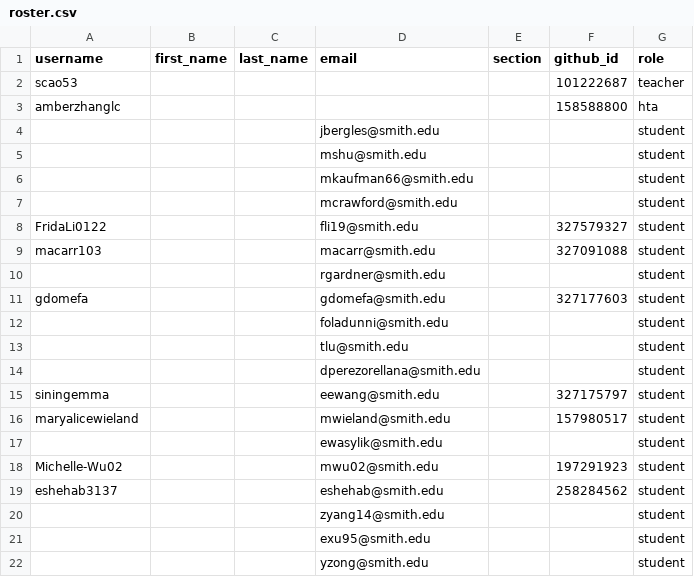
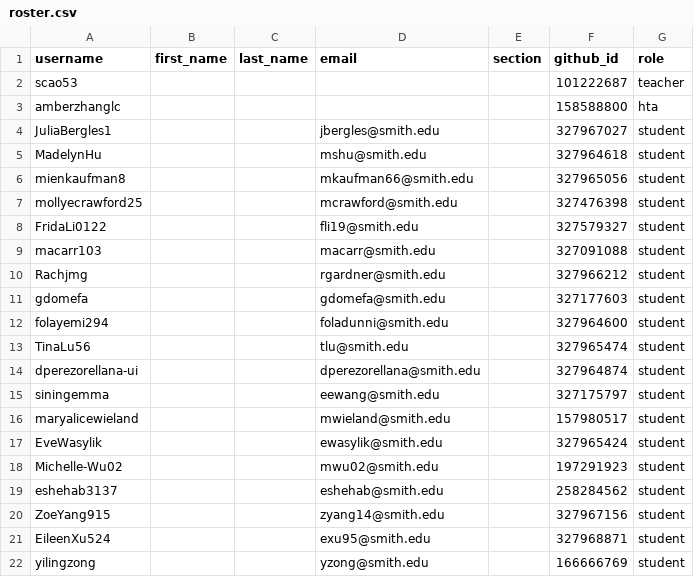
Before and after one commit to sds192fall2026/classroom50, a CSV file: sds192fall2026/roster.csv, drawn as a sheet.

Commit message:
[Classroom 50] Sync roster from teams: sds192fall2026

```diff
--- a/sds192fall2026/roster.csv
+++ b/sds192fall2026/roster.csv
@@ -3,20 +3,20 @@ scao53,,,,,101222687,teacher
 amberzhanglc,,,,,158588800,hta
-,,,jbergles@smith.edu,,,student
-,,,mshu@smith.edu,,,student
-,,,mkaufman66@smith.edu,,,student
-,,,mcrawford@smith.edu,,,student
+JuliaBergles1,,,jbergles@smith.edu,,327967027,student
+MadelynHu,,,mshu@smith.edu,,327964618,student
+mienkaufman8,,,mkaufman66@smith.edu,,327965056,student
+mollyecrawford25,,,mcrawford@smith.edu,,327476398,student
 FridaLi0122,,,fli19@smith.edu,,327579327,student
 macarr103,,,macarr@smith.edu,,327091088,student
-,,,rgardner@smith.edu,,,student
+Rachjmg,,,rgardner@smith.edu,,327966212,student
 gdomefa,,,gdomefa@smith.edu,,327177603,student
-,,,foladunni@smith.edu,,,student
-,,,tlu@smith.edu,,,student
-,,,dperezorellana@smith.edu,,,student
+folayemi294,,,foladunni@smith.edu,,327964600,student
+TinaLu56,,,tlu@smith.edu,,327965474,student
+dperezorellana-ui,,,dperezorellana@smith.edu,,327964874,student
 siningemma,,,eewang@smith.edu,,327175797,student
 maryalicewieland,,,mwieland@smith.edu,,157980517,student
-,,,ewasylik@smith.edu,,,student
+EveWasylik,,,ewasylik@smith.edu,,327965424,student
 Michelle-Wu02,,,mwu02@smith.edu,,197291923,student
 eshehab3137,,,eshehab@smith.edu,,258284562,student
-,,,zyang14@smith.edu,,,student
-,,,exu95@smith.edu,,,student
-,,,yzong@smith.edu,,,student
+ZoeYang915,,,zyang14@smith.edu,,327967156,student
+EileenXu524,,,exu95@smith.edu,,327968871,student
+yilingzong,,,yzong@smith.edu,,166666769,student
```
